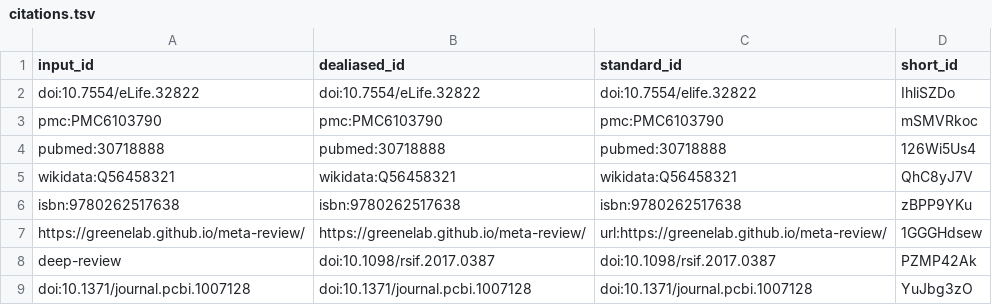
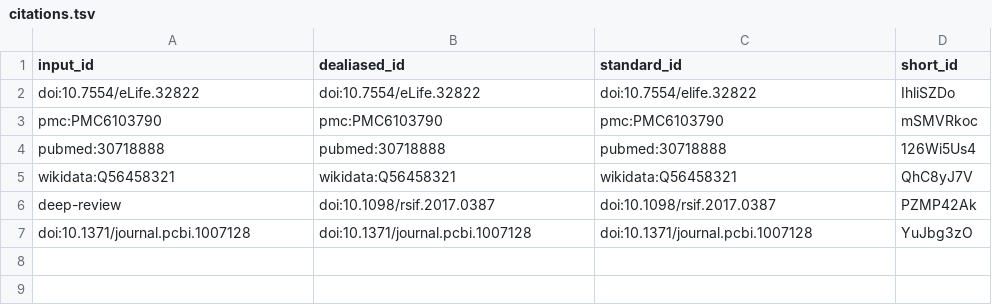
Before and after one commit to digital-botanical-gardens-initiative/dbgi-green-paper, a TSV file: citations.tsv, drawn as a sheet.

Commit message:
updated goals and background [ci skip]
This build is based on
https://github.com/digital-botanical-gardens-initiative/dbgi-green-paper/commit/daa9998a6104325dfd982429dd5e977ee3a5be0c.

This commit was created by the following CI build and job:
https://github.com/digital-botanical-gardens-initiative/dbgi-green-paper/commit/daa9998a6104325dfd982429dd5e977ee3a5be0c/checks
https://github.com/digital-botanical-gardens-initiative/dbgi-green-paper/actions/runs/3554144896

```diff
--- a/citations.tsv
+++ b/citations.tsv
@@ -5,4 +5,2 @@ pubmed:30718888	pubmed:30718888	pubmed:30718888	126Wi5Us4
 wikidata:Q56458321	wikidata:Q56458321	wikidata:Q56458321	QhC8yJ7V
-isbn:9780262517638	isbn:9780262517638	isbn:9780262517638	zBPP9YKu
-https://greenelab.github.io/meta-review/	https://greenelab.github.io/meta-review/	url:https://greenelab.github.io/meta-review/	1GGGHdsew
 deep-review	doi:10.1098/rsif.2017.0387	doi:10.1098/rsif.2017.0387	PZMP42Ak
```
Also changed, not shown: 7 other files.
